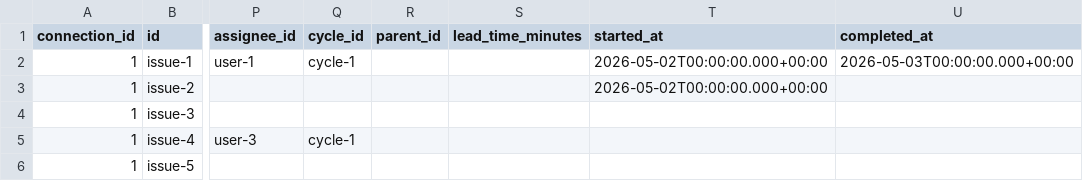
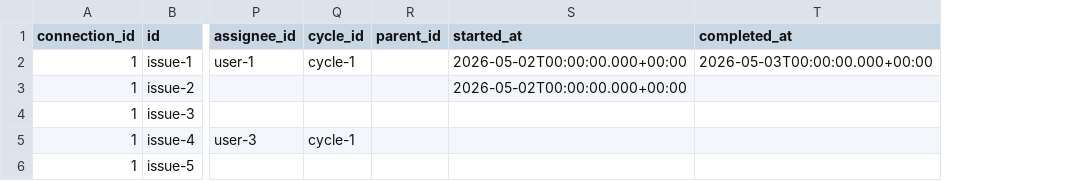
Before and after one commit to apache/devlake, a CSV file: backend/plugins/linear/e2e/snapshot_tables/_tool_linear_issues.csv, drawn as a sheet; only a part is shown, gaps mark what is left out; the diff names each change by its address in the sheet, - before the commit and + after, or states it on an @@ line.

```diff
--- a/backend/plugins/linear/e2e/snapshot_tables/_tool_linear_issues.csv
+++ b/backend/plugins/linear/e2e/snapshot_tables/_tool_linear_issues.csv
-column S (lead_time_minutes), empty
```
Also changed, not shown: 3 other files.
